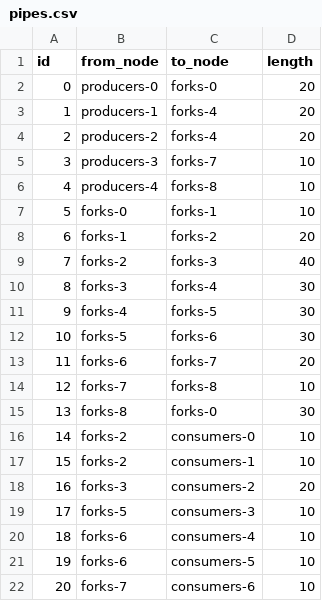
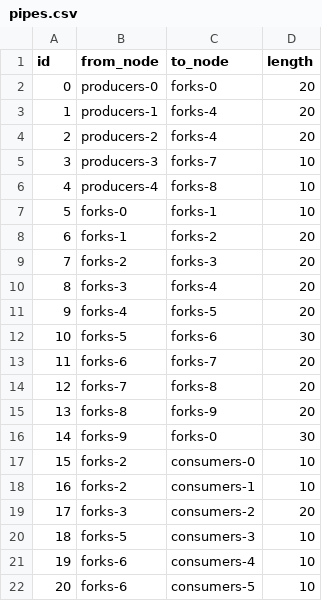
Before and after one commit to maxensruet-a11y/POEN---Project-2-DHN, a CSV file: DHNx_files/Step_2/twn_data/pipes.csv, drawn as a sheet; only a part is shown; the shorter side is filled out with more unchanged rows; addresses are those after the commit; the diff names each change by its address in the sheet, - before the commit and + after, or states it on an @@ line.

```diff
--- a/DHNx_files/Step_2/twn_data/pipes.csv
+++ b/DHNx_files/Step_2/twn_data/pipes.csv
-D9 (length): 40
+D9 (length): 20
-D10:D11 (length): 30
+D10:D11 (length): 20
-D14 (length): 10
+D14 (length): 20
+row 15: 13 | forks-8 | forks-9 | 20
@@ column A (id) renumbered from row 16 down @@
-B16 (from_node): forks-8
+B16 (from_node): forks-9
```
Also changed, not shown: Tutorial_3/Tutorial/Outputs/Ex1.results_edges.csv, 5 other files.
